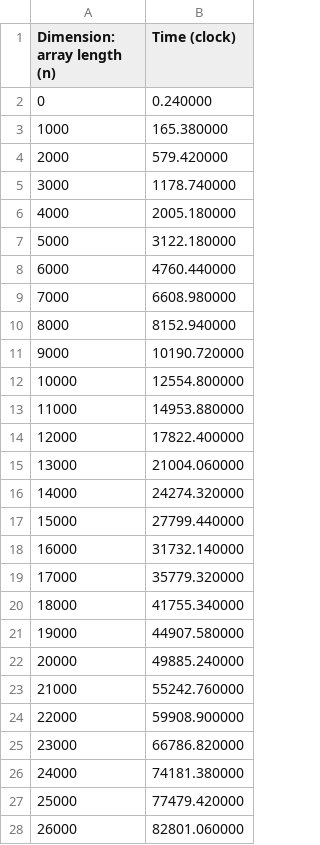
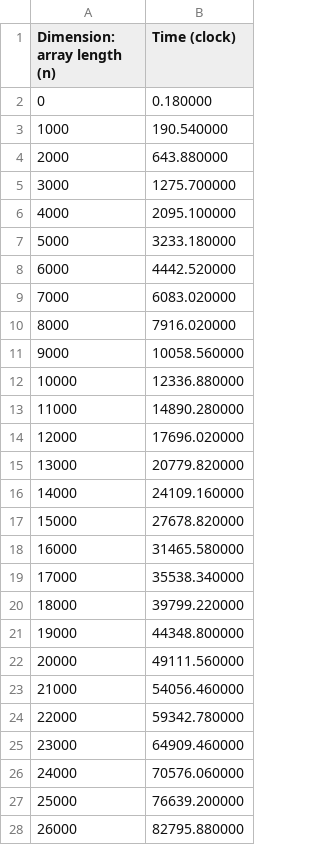
Before and after one commit to andrea-berardi/sorting-algorithms, a CSV file: results/lab_1.csv, drawn as a sheet; only a part is shown; the diff covers the shown part only.

```diff
--- a/results/lab_1.csv
+++ b/results/lab_1.csv
@@ -1,28 +1,28 @@
 Dimension: array length (n),Time (clock)
-0,0.240000
-1000,165.380000
-2000,579.420000
-3000,1178.740000
-4000,2005.180000
-5000,3122.180000
-6000,4760.440000
-7000,6608.980000
-8000,8152.940000
-9000,10190.720000
-10000,12554.800000
-11000,14953.880000
-12000,17822.400000
-13000,21004.060000
-14000,24274.320000
-15000,27799.440000
-16000,31732.140000
-17000,35779.320000
-18000,41755.340000
-19000,44907.580000
-20000,49885.240000
-21000,55242.760000
-22000,59908.900000
-23000,66786.820000
-24000,74181.380000
-25000,77479.420000
-26000,82801.060000
+0,0.180000
+1000,190.540000
+2000,643.880000
+3000,1275.700000
+4000,2095.100000
+5000,3233.180000
+6000,4442.520000
+7000,6083.020000
+8000,7916.020000
+9000,10058.560000
+10000,12336.880000
+11000,14890.280000
+12000,17696.020000
+13000,20779.820000
+14000,24109.160000
+15000,27678.820000
+16000,31465.580000
+17000,35538.340000
+18000,39799.220000
+19000,44348.800000
+20000,49111.560000
+21000,54056.460000
+22000,59342.780000
+23000,64909.460000
+24000,70576.060000
+25000,76639.200000
+26000,82795.880000
```
Also changed, not shown: 24 edited cells elsewhere in this file, results/lab_2A.csv, 4 other files.
